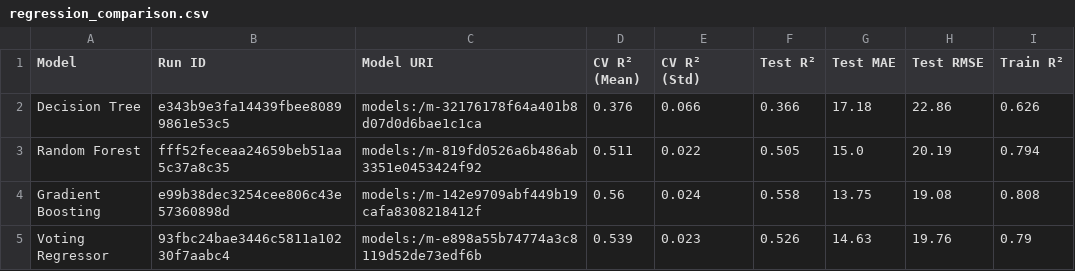
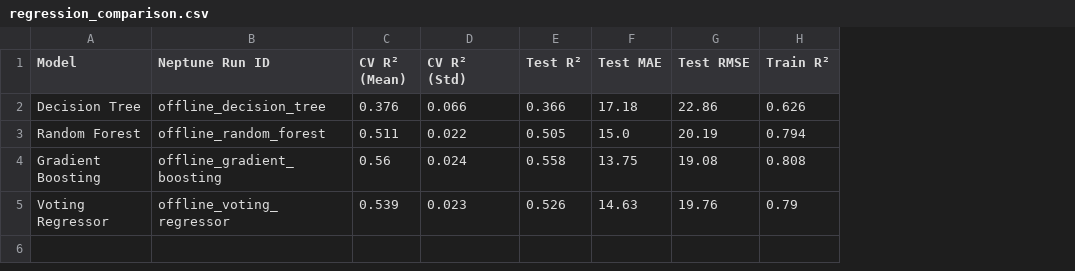
Before and after one commit to AaravJagga7/college-event-management-, a CSV file: reports/regression_comparison.csv, drawn as a sheet; removed rows and columns are numbered as before the commit, all else as after; the diff names each change by its address in the sheet, - before the commit and + after, or states it on an @@ line.

```diff
--- a/reports/regression_comparison.csv
+++ b/reports/regression_comparison.csv
-column B (Run ID), rows 2-5: e343b9e3fa14439fbee80899861e53c5 | fff52feceaa24659beb51aa5c37a8c35 | e99b38dec3254cee806c43e57360898d | 93fbc24bae3446c5811a10230f7aabc4
-column C (Model URI), rows 2-5: models:/m-32176178f64a401b8d07d0d6bae1c1ca | models:/m-819fd0526a6b486ab3351e0453424f92 | models:/m-142e9709abf449b19cafa8308218412f | models:/m-e898a55b74774a3c8119d52de73edf6b
+column B (Neptune Run ID), rows 2-5: offline_decision_tree | offline_random_forest | offline_gradient_boosting | offline_voting_regressor
```
Also changed, not shown: reports/classification_comparison.csv, reports/detailed_classification_metrics.csv, 29 other files.
